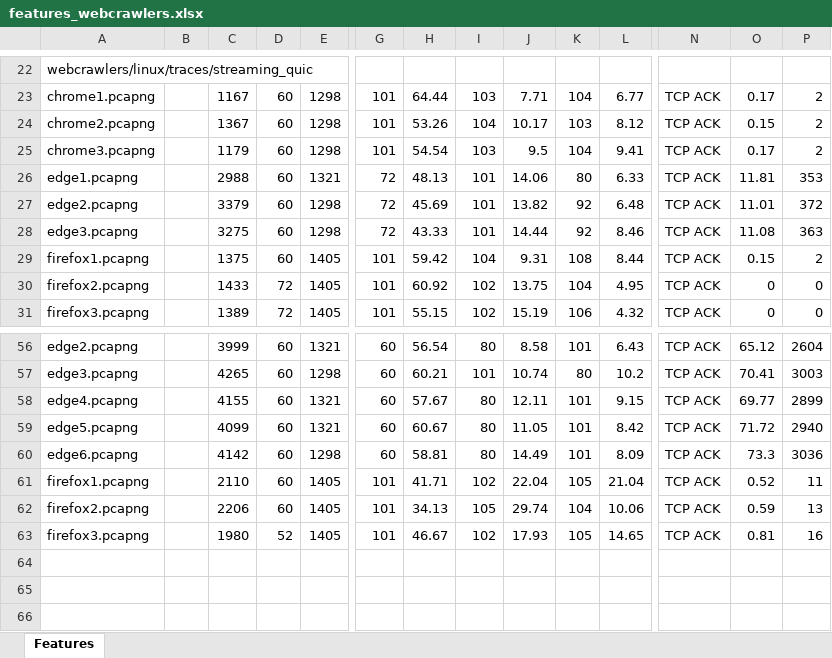
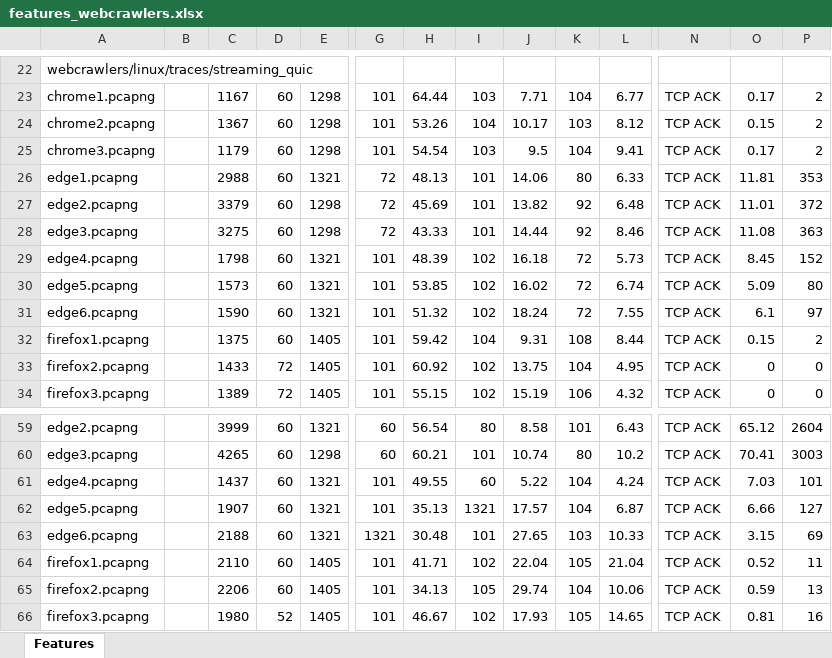
Before and after one commit to LennertK-1746428/Masterproef, an Excel workbook: features_webcrawlers.xlsx, sheet Features, drawn as a sheet; only a part is shown, gaps mark what is left out; values as stored, in another font and other column widths than the file's, no borders; removed rows and columns are numbered as before the commit, all else as after; rows hold the shown columns only; the diff names each change by its address in the sheet, - before the commit and + after, or states it on an @@ line.

```diff
--- a/features_webcrawlers.xlsx (sheet Features)
+++ b/features_webcrawlers.xlsx (sheet Features)
+row 29: edge4.pcapng |  | 1798 | 60 | 1321 | 101 | 48.39 | 102 | 16.18 | 72 | 5.73 | TCP ACK | 8.45 | 152
+row 30: edge5.pcapng |  | 1573 | 60 | 1321 | 101 | 53.85 | 102 | 16.02 | 72 | 6.74 | TCP ACK | 5.09 | 80
+row 31: edge6.pcapng |  | 1590 | 60 | 1321 | 101 | 51.32 | 102 | 18.24 | 72 | 7.55 | TCP ACK | 6.1 | 97
-row 58: edge4.pcapng |  | 4155 | 60 | 1321 | 60 | 57.67 | 80 | 12.11 | 101 | 9.15 | TCP ACK | 69.77 | 2899
-row 59: edge5.pcapng |  | 4099 | 60 | 1321 | 60 | 60.67 | 80 | 11.05 | 101 | 8.42 | TCP ACK | 71.72 | 2940
-row 60: edge6.pcapng |  | 4142 | 60 | 1298 | 60 | 58.81 | 80 | 14.49 | 101 | 8.09 | TCP ACK | 73.3 | 3036
+row 61: edge4.pcapng |  | 1437 | 60 | 1321 | 101 | 49.55 | 60 | 5.22 | 104 | 4.24 | TCP ACK | 7.03 | 101
+row 62: edge5.pcapng |  | 1907 | 60 | 1321 | 101 | 35.13 | 1321 | 17.57 | 104 | 6.87 | TCP ACK | 6.66 | 127
+row 63: edge6.pcapng |  | 2188 | 60 | 1321 | 1321 | 30.48 | 101 | 27.65 | 103 | 10.33 | TCP ACK | 3.15 | 69
```
Also changed, not shown: 6 other files.
